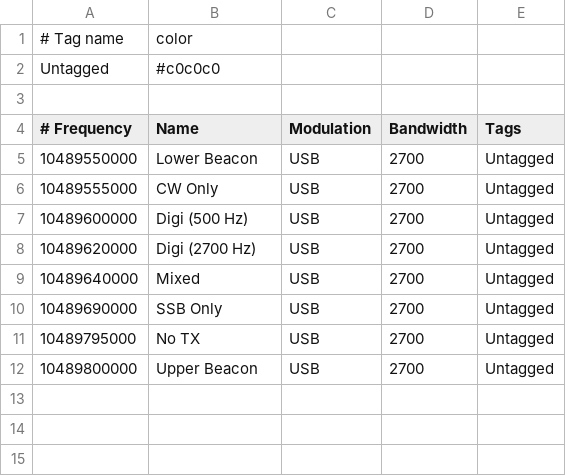
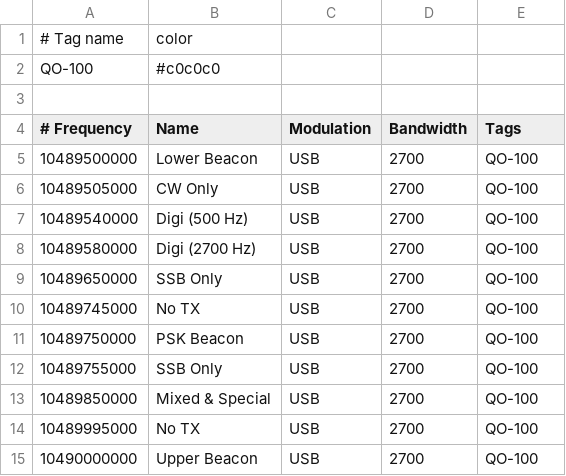
Before and after one commit to jbvoelker/QO-100-utilities, a CSV file: bookmarks.csv, drawn as a sheet.

Commit message:
Update QO-100 band plan

```diff
--- a/bookmarks.csv
+++ b/bookmarks.csv
@@ -1,12 +1,15 @@
 # Tag name          ;  color
-Untagged            ; #c0c0c0
+QO-100              ; #c0c0c0
 
 # Frequency ; Name                     ; Modulation          ;  Bandwidth; Tags
- 10489550000; Lower Beacon             ; USB                 ;       2700; Untagged
- 10489555000; CW Only                  ; USB                 ;       2700; Untagged
- 10489600000; Digi (500 Hz)            ; USB                 ;       2700; Untagged
- 10489620000; Digi (2700 Hz)           ; USB                 ;       2700; Untagged
- 10489640000; Mixed                    ; USB                 ;       2700; Untagged
- 10489690000; SSB Only                 ; USB                 ;       2700; Untagged
- 10489795000; No TX                    ; USB                 ;       2700; Untagged
- 10489800000; Upper Beacon             ; USB                 ;       2700; Untagged
+ 10489500000; Lower Beacon             ; USB                 ;       2700; QO-100
+ 10489505000; CW Only                  ; USB                 ;       2700; QO-100
+ 10489540000; Digi (500 Hz)            ; USB                 ;       2700; QO-100
+ 10489580000; Digi (2700 Hz)           ; USB                 ;       2700; QO-100
+ 10489650000; SSB Only                 ; USB                 ;       2700; QO-100
+ 10489745000; No TX                    ; USB                 ;       2700; QO-100
+ 10489750000; PSK Beacon               ; USB                 ;       2700; QO-100
+ 10489755000; SSB Only                 ; USB                 ;       2700; QO-100
+ 10489850000; Mixed & Special          ; USB                 ;       2700; QO-100
+ 10489995000; No TX                    ; USB                 ;       2700; QO-100
+ 10490000000; Upper Beacon             ; USB                 ;       2700; QO-100
```
